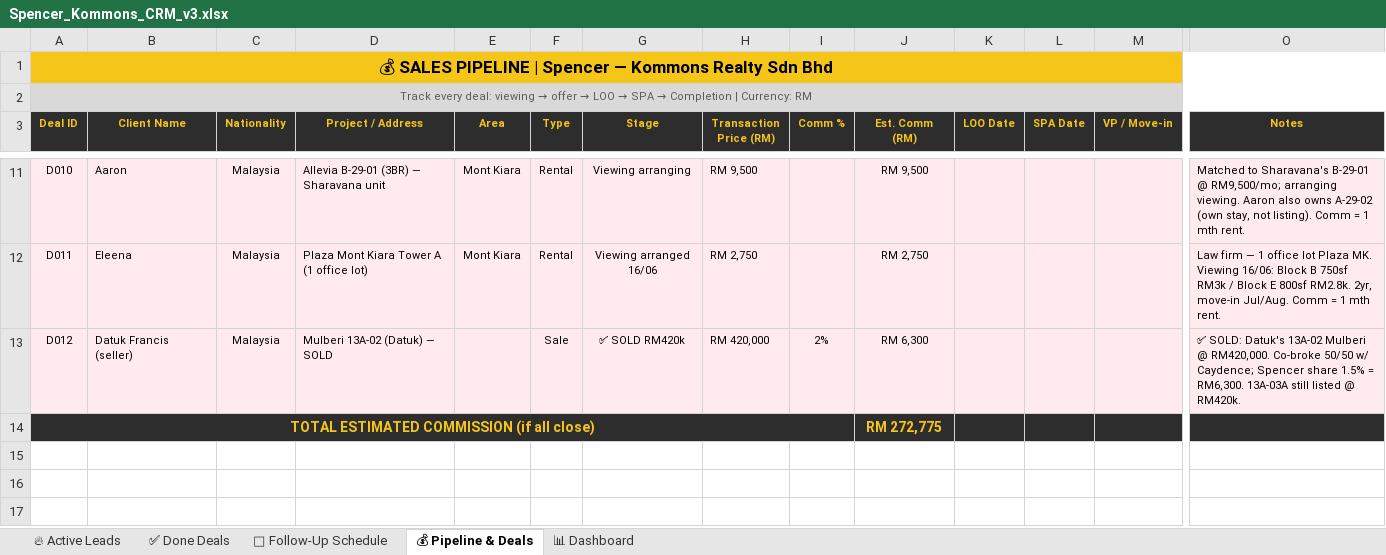
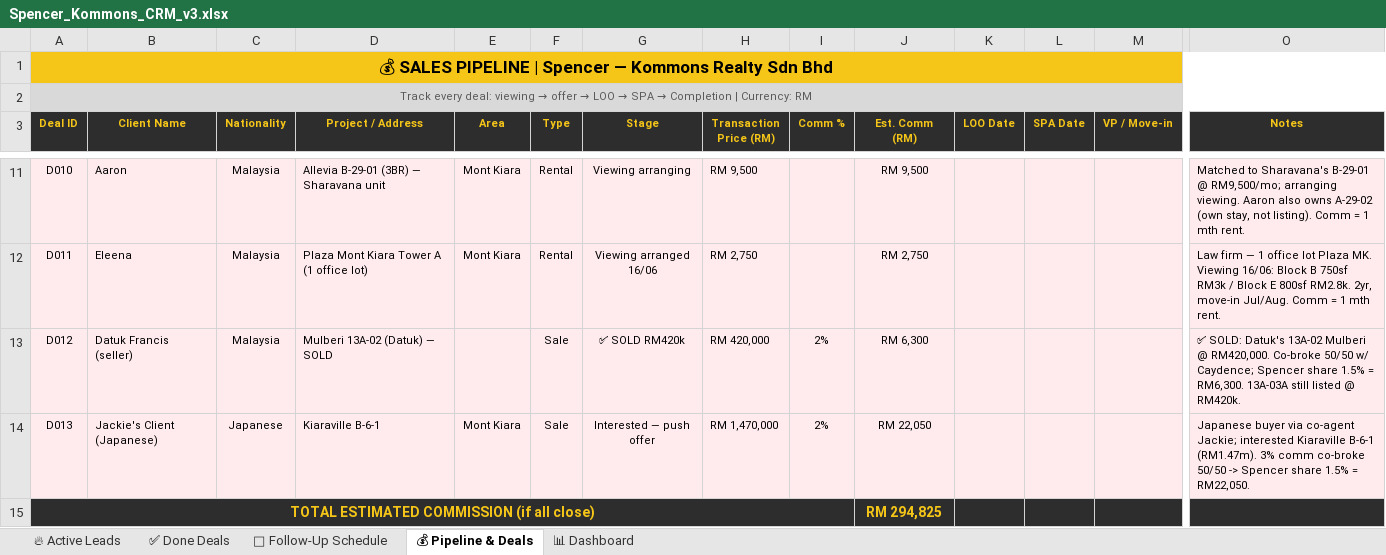
Before and after one commit to Spencerr2626/Spencer, an Excel workbook: references/crm/Spencer_Kommons_CRM_v3.xlsx, sheet 💰 Pipeline & Deals, drawn as a sheet; only a part is shown, gaps mark what is left out; values as stored, in another font and other column widths than the file's, no borders; charts and pictures not drawn; addresses are those after the commit; rows hold the shown columns only; the diff names each change by its address in the sheet, - before the commit and + after, or states it on an @@ line.

```diff
--- a/references/crm/Spencer_Kommons_CRM_v3.xlsx (sheet 💰 Pipeline & Deals)
+++ b/references/crm/Spencer_Kommons_CRM_v3.xlsx (sheet 💰 Pipeline & Deals)
+row 14: D013 | Jackie's Client (Japanese) | Japanese | Kiaraville B-6-1 | Mont Kiara | Sale | Interested — push offer | RM 1,470,000 | 2% | RM 22,050 |  |  |  | Japanese buyer via co-agent Jackie; interested Kiaraville B-6-1 (RM1.47m). 3% comm co-broke 50/50 -> Spencer share 1.5% = RM22,050.
-J15 (Est. Comm (RM)): RM 272,775
+J15 (Est. Comm (RM)): RM 294,825
```
Also changed, not shown: sheet 📊 Dashboard.
